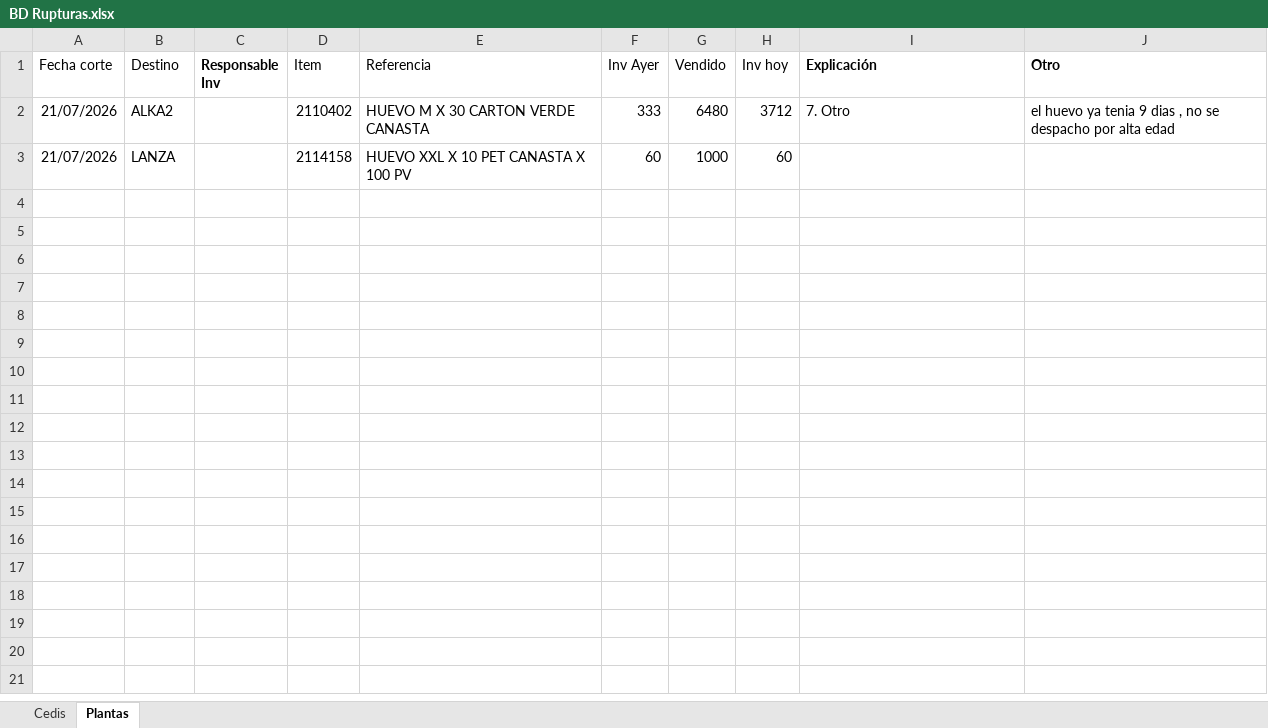
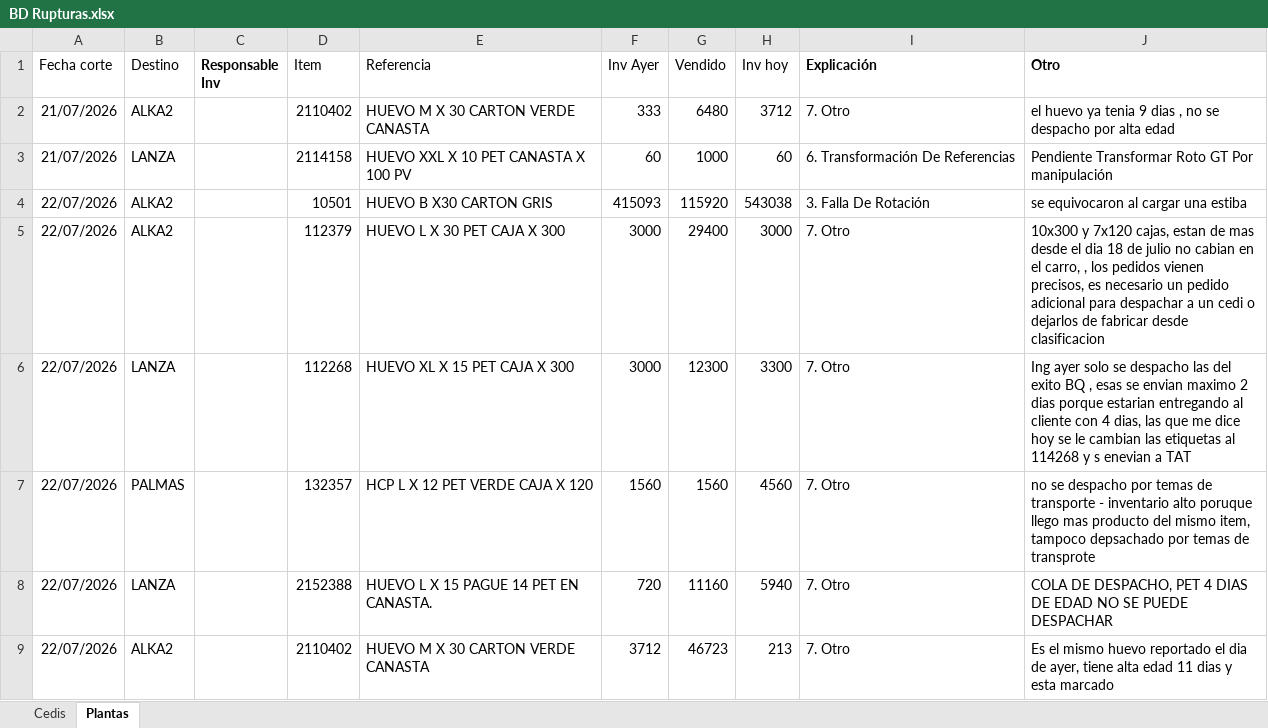
Before and after one commit to CamiVargas25/Inventarios, an Excel workbook: BD Rupturas.xlsx, sheet Plantas, drawn as a sheet; values as stored, in another font and other column widths than the file's, no borders; charts and pictures and table styles not drawn; the diff names each change by its address in the sheet, - before the commit and + after, or states it on an @@ line.

Commit message:
Add files via upload

```diff
--- a/BD Rupturas.xlsx (sheet Plantas)
+++ b/BD Rupturas.xlsx (sheet Plantas)
-I3 (Explicación): (empty)
+I3 (Explicación): 6. Transformación De Referencias
-J3 (Otro): (empty)
+J3 (Otro): Pendiente Transformar Roto GT Por manipulación
+row 4: 22/07/2026 | ALKA2 |  | 10501 | HUEVO B X30 CARTON GRIS | 415093 | 115920 | 543038 | 3. Falla De Rotación | se equivocaron al cargar una estiba
+row 5: 22/07/2026 | ALKA2 |  | 112379 | HUEVO L X 30 PET CAJA X 300 | 3000 | 29400 | 3000 | 7. Otro | 10x300 y 7x120 cajas, estan de mas desde el dia 18 de julio no cabian en el carro, , los pedidos vienen precisos, es necesario un pedido adicional para despachar a un cedi o dejarlos de fabricar desde clasificacion
+row 6: 22/07/2026 | LANZA |  | 112268 | HUEVO XL X 15 PET CAJA X 300 | 3000 | 12300 | 3300 | 7. Otro | Ing ayer solo se despacho las del exito BQ , esas se envian maximo 2 dias porque estarian entregando al cliente con 4 dias, las que me dice hoy se le cambian las etiquetas al 114268 y s enevian a TAT
+row 7: 22/07/2026 | PALMAS |  | 132357 | HCP L X 12 PET VERDE CAJA X 120 | 1560 | 1560 | 4560 | 7. Otro | no se despacho por temas de transporte - inventario alto poruque llego mas producto del mismo item, tampoco depsachado por temas de transprote
+row 8: 22/07/2026 | LANZA |  | 2152388 | HUEVO L X 15 PAGUE 14 PET EN CANASTA. | 720 | 11160 | 5940 | 7. Otro | COLA DE DESPACHO, PET 4 DIAS DE EDAD NO SE PUEDE DESPACHAR
+row 9: 22/07/2026 | ALKA2 |  | 2110402 | HUEVO M X 30 CARTON VERDE CANASTA | 3712 | 46723 | 213 | 7. Otro | Es el mismo huevo reportado el dia de ayer, tiene alta edad 11 dias y esta marcado
```
Also changed, not shown: sheet Cedis.
